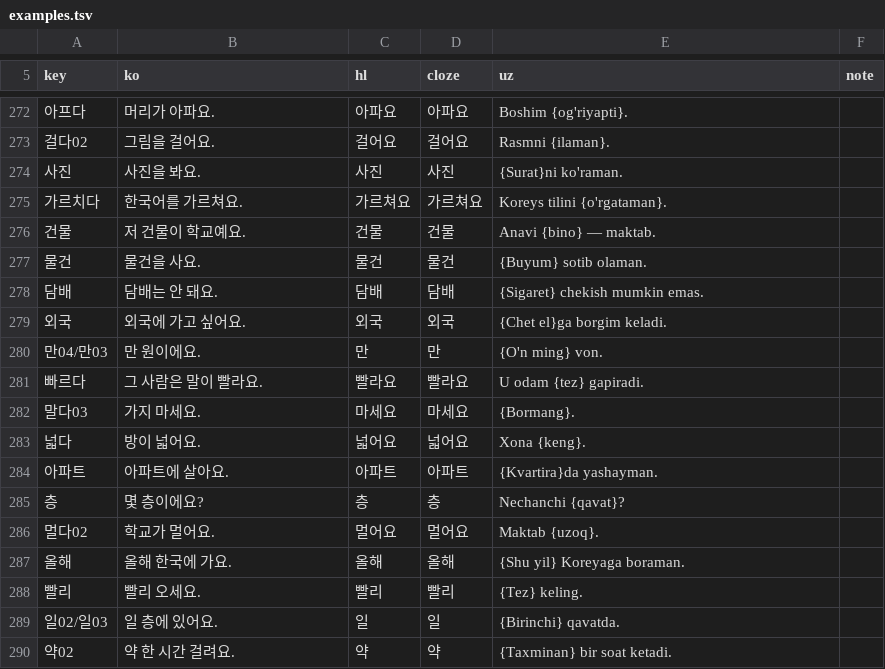
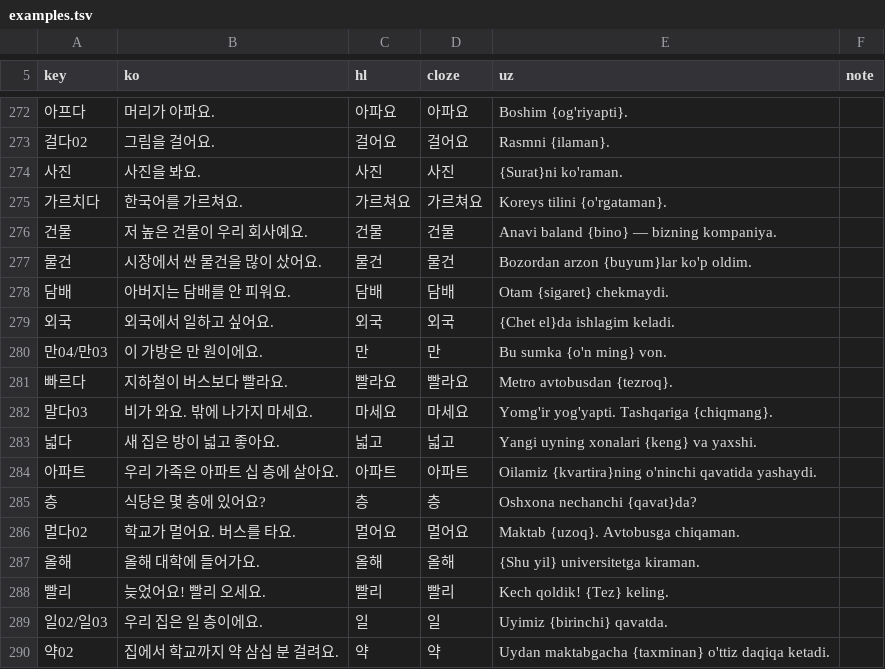
Before and after one commit to Blogofy/upkorean, a TSV file: vocab/examples.tsv, drawn as a sheet; only a part is shown, gaps mark what is left out; the diff covers the shown part only.

```diff
--- a/vocab/examples.tsv
+++ b/vocab/examples.tsv
@@ -275,16 +275,16 @@ key	ko	hl	cloze	uz	note
 가르치다	한국어를 가르쳐요.	가르쳐요	가르쳐요	Koreys tilini {o'rgataman}.	
-건물	저 건물이 학교예요.	건물	건물	Anavi {bino} — maktab.	
-물건	물건을 사요.	물건	물건	{Buyum} sotib olaman.	
-담배	담배는 안 돼요.	담배	담배	{Sigaret} chekish mumkin emas.	
-외국	외국에 가고 싶어요.	외국	외국	{Chet el}ga borgim keladi.	
-만04/만03	만 원이에요.	만	만	{O'n ming} von.	
-빠르다	그 사람은 말이 빨라요.	빨라요	빨라요	U odam {tez} gapiradi.	
-말다03	가지 마세요.	마세요	마세요	{Bormang}.	
-넓다	방이 넓어요.	넓어요	넓어요	Xona {keng}.	
-아파트	아파트에 살아요.	아파트	아파트	{Kvartira}da yashayman.	
-층	몇 층이에요?	층	층	Nechanchi {qavat}?	
-멀다02	학교가 멀어요.	멀어요	멀어요	Maktab {uzoq}.	
-올해	올해 한국에 가요.	올해	올해	{Shu yil} Koreyaga boraman.	
-빨리	빨리 오세요.	빨리	빨리	{Tez} keling.	
-일02/일03	일 층에 있어요.	일	일	{Birinchi} qavatda.	
-약02	약 한 시간 걸려요.	약	약	{Taxminan} bir soat ketadi.	
+건물	저 높은 건물이 우리 회사예요.	건물	건물	Anavi baland {bino} — bizning kompaniya.
+물건	시장에서 싼 물건을 많이 샀어요.	물건	물건	Bozordan arzon {buyum}lar ko'p oldim.
+담배	아버지는 담배를 안 피워요.	담배	담배	Otam {sigaret} chekmaydi.
+외국	외국에서 일하고 싶어요.	외국	외국	{Chet el}da ishlagim keladi.
+만04/만03	이 가방은 만 원이에요.	만	만	Bu sumka {o'n ming} von.
+빠르다	지하철이 버스보다 빨라요.	빨라요	빨라요	Metro avtobusdan {tezroq}.
+말다03	비가 와요. 밖에 나가지 마세요.	마세요	마세요	Yomg'ir yog'yapti. Tashqariga {chiqmang}.
+넓다	새 집은 방이 넓고 좋아요.	넓고	넓고	Yangi uyning xonalari {keng} va yaxshi.
+아파트	우리 가족은 아파트 십 층에 살아요.	아파트	아파트	Oilamiz {kvartira}ning o'ninchi qavatida yashaydi.
+층	식당은 몇 층에 있어요?	층	층	Oshxona nechanchi {qavat}da?
+멀다02	학교가 멀어요. 버스를 타요.	멀어요	멀어요	Maktab {uzoq}. Avtobusga chiqaman.
+올해	올해 대학에 들어가요.	올해	올해	{Shu yil} universitetga kiraman.
+빨리	늦었어요! 빨리 오세요.	빨리	빨리	Kech qoldik! {Tez} keling.
+일02/일03	우리 집은 일 층이에요.	일	일	Uyimiz {birinchi} qavatda.
+약02	집에서 학교까지 약 삼십 분 걸려요.	약	약	Uydan maktabgacha {taxminan} o'ttiz daqiqa ketadi.
```
Also changed, not shown: 98 edited cells elsewhere in this file, 2 other files.
